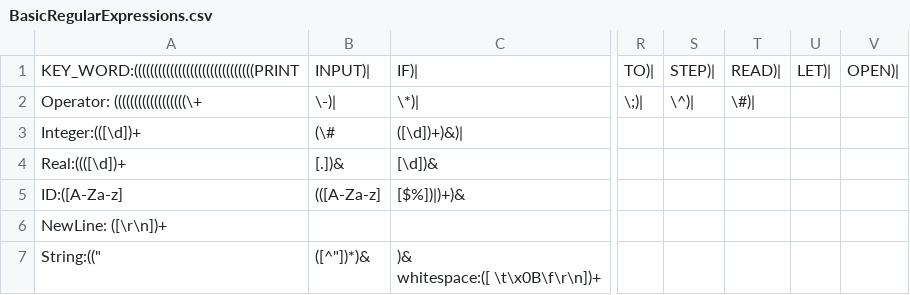
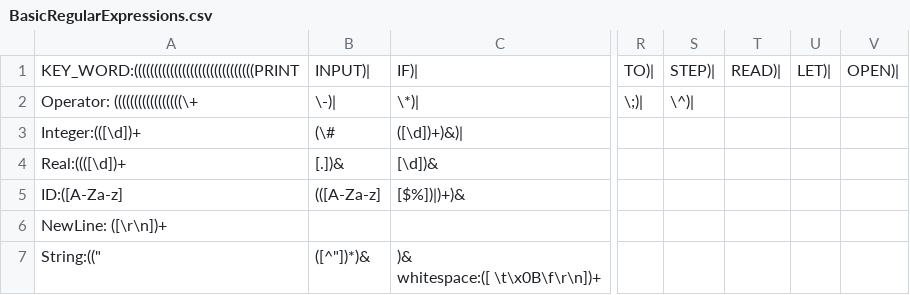
Before and after one commit to Dan-Jardim/ScannerPlusParser, a CSV file: BasicRegularExpressions.csv, drawn as a sheet; only a part is shown, gaps mark what is left out; the diff names each change by its address in the sheet, - before the commit and + after, or states it on an @@ line.

Commit message:
Update regex

```diff
--- a/BasicRegularExpressions.csv
+++ b/BasicRegularExpressions.csv
-A2: Operator: ((((((((((((((((((\+
+A2: Operator: (((((((((((((((((\+
-T2: \#)|
+T2: (empty)
```
